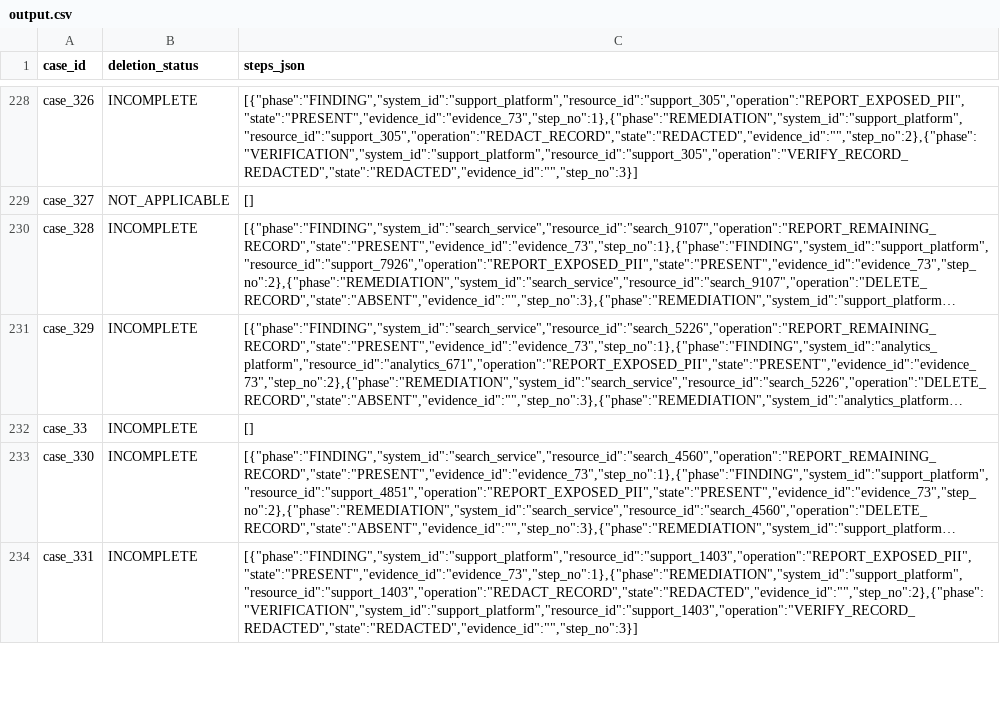
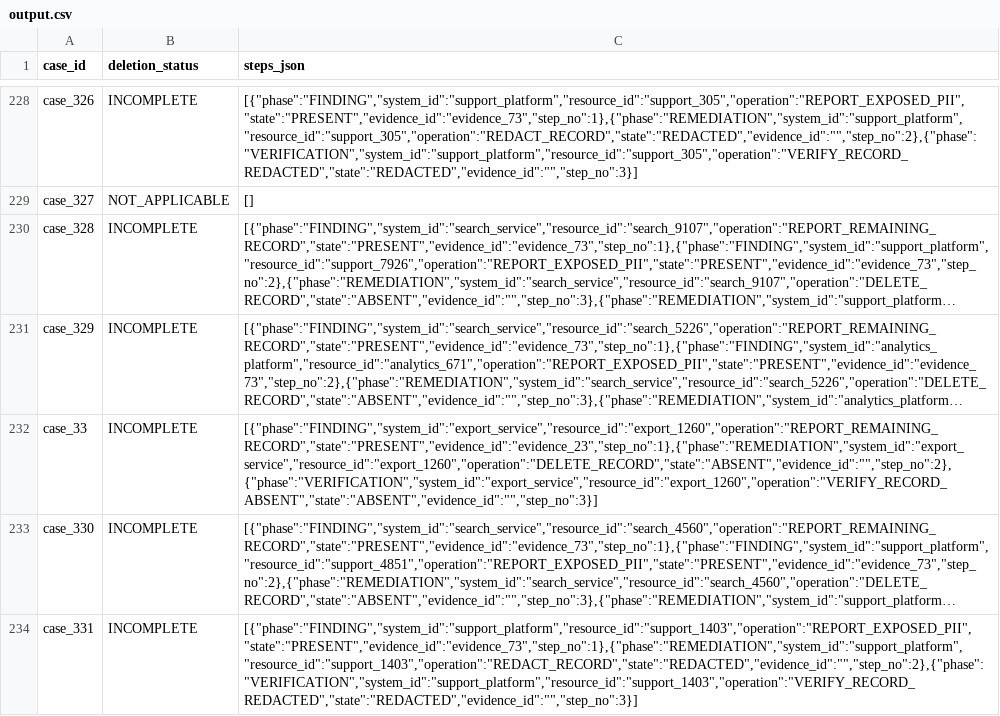
Before and after one commit to priyanujgoswami09275-dotcom/Hackerrank_Orchestrate-Oc-edition, a CSV file: output.csv, drawn as a sheet; only a part is shown, gaps mark what is left out; long unchanged cells end in …; the diff covers the shown part only; the diff names each change by its address in the sheet, - before the commit and + after, or states it on an @@ line.

```diff
--- a/output.csv
+++ b/output.csv
-C232 (steps_json): []
+C232 (steps_json): [{"phase":"FINDING","system_id":"export_service","resource_id":"export_1260","operation":"REPORT_REMAINING_RECORD","state":"PRESENT","evidence_id":"evidence_23","step_no":1},{"phase":"REMEDIATION","system_id":"export_service","resource_id":"export_1260","operation":"DELETE_RECORD","state":"ABSENT","evidence_id":"","step_no":2},{"phase":"VERIFICATION","system_id":"export_service","resource_id":"export_1260","operation":"VERIFY_RECORD_ABSENT","state":"ABSENT","evidence_id":"","step_no":3}]
```
Also changed, not shown: 11 edited cells elsewhere in this file, 18 other files.
